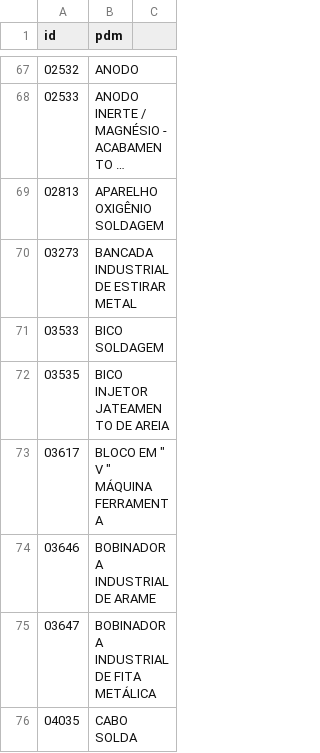
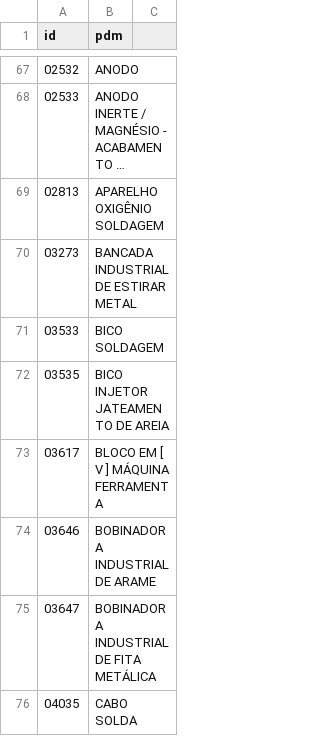
Before and after one commit to ant-rod-silva/catmat_compras_gov_pub, a CSV file: pdm/csv/grupo34_pdm.csv, drawn as a sheet; only a part is shown, gaps mark what is left out; long unchanged cells end in ….

Commit message:
Update grupo34_pdm.csv

```diff
--- a/pdm/csv/grupo34_pdm.csv
+++ b/pdm/csv/grupo34_pdm.csv
@@ -72,3 +72,3 @@ id,pdm
 03535,BICO INJETOR JATEAMENTO DE AREIA
-03617,BLOCO EM " V " MÁQUINA FERRAMENTA
+03617,BLOCO EM [ V ] MÁQUINA FERRAMENTA
 03646,BOBINADORA INDUSTRIAL DE ARAME
```
